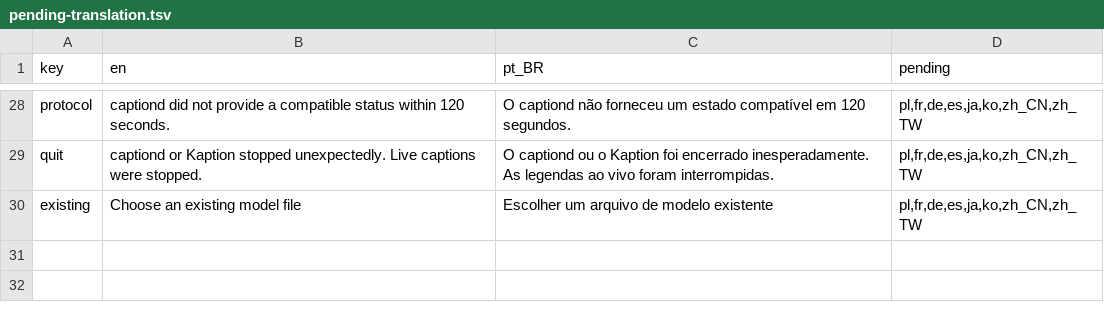
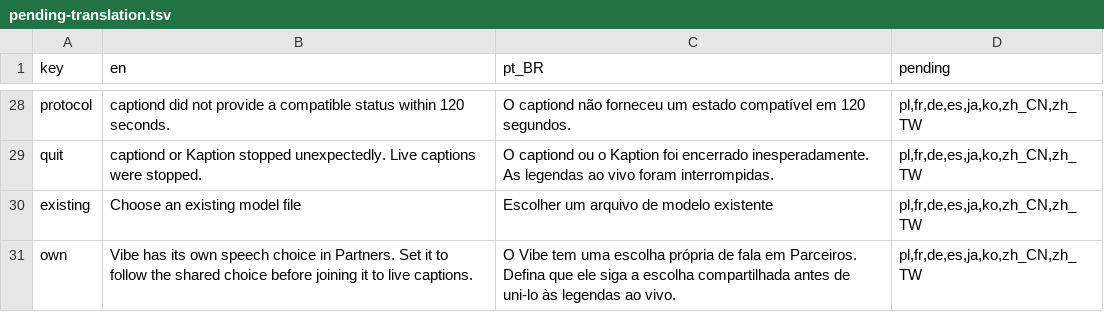
Before and after one commit to Sparky-OS/sparky-stereo-os-build, a TSV file: sparky-os/packages/sparky-stereo-live-captions/share/pending-translation.tsv, drawn as a sheet; only a part is shown, gaps mark what is left out; the diff names each change by its address in the sheet, - before the commit and + after, or states it on an @@ line.

```diff
--- a/sparky-os/packages/sparky-stereo-live-captions/share/pending-translation.tsv
+++ b/sparky-os/packages/sparky-stereo-live-captions/share/pending-translation.tsv
+row 31: own | Vibe has its own speech choice in Partners. Set it to follow the shared choice before joining it to live captions. | O Vibe tem uma escolha própria de fala em Parceiros. Defina que ele siga a escolha compartilhada antes de uni-lo às legendas ao vivo. | pl,fr,de,es,ja,ko,zh_CN,zh_TW
```
Also changed, not shown: 7 other files.
